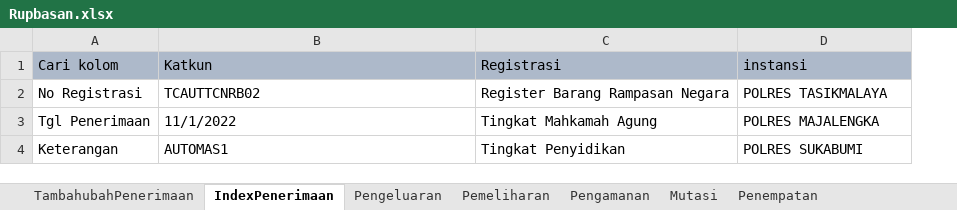
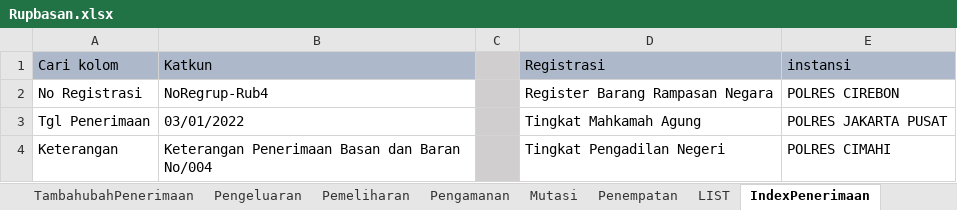
Before and after one commit to ecahyono/Automationpython, an Excel workbook: Filexel/Rupbasan.xlsx, sheet IndexPenerimaan, drawn as a sheet; values as stored, in another font and other column widths than the file's, no borders; addresses are those after the commit; the diff names each change by its address in the sheet, - before the commit and + after, or states it on an @@ line.

```diff
--- a/Filexel/Rupbasan.xlsx (sheet IndexPenerimaan)
+++ b/Filexel/Rupbasan.xlsx (sheet IndexPenerimaan)
+sheet tab: LIST
@@ sheet tab order changed: TambahubahPenerimaan | Pengeluaran | Pemeliharan | Pengamanan | Mutasi | Penempatan | LIST | IndexPenerimaan @@
+column C, empty
-B2 (Katkun): TCAUTTCNRB02
+B2 (Katkun): NoRegrup-Rub4
-E2 (instansi): POLRES TASIKMALAYA
+E2 (instansi): POLRES CIREBON
-B3 (Katkun): 11/1/2022
+B3 (Katkun): 03/01/2022
-E3 (instansi): POLRES MAJALENGKA
+E3 (instansi): POLRES JAKARTA PUSAT
-B4 (Katkun): AUTOMAS1
+B4 (Katkun): Keterangan Penerimaan Basan dan Baran No/004
-D4 (Registrasi): Tingkat Penyidikan
+D4 (Registrasi): Tingkat Pengadilan Negeri
-E4 (instansi): POLRES SUKABUMI
+E4 (instansi): POLRES CIMAHI
```
Also changed, not shown: sheet Penempatan, sheet TambahubahPenerimaan, other sheet tabs, 22 other files.
